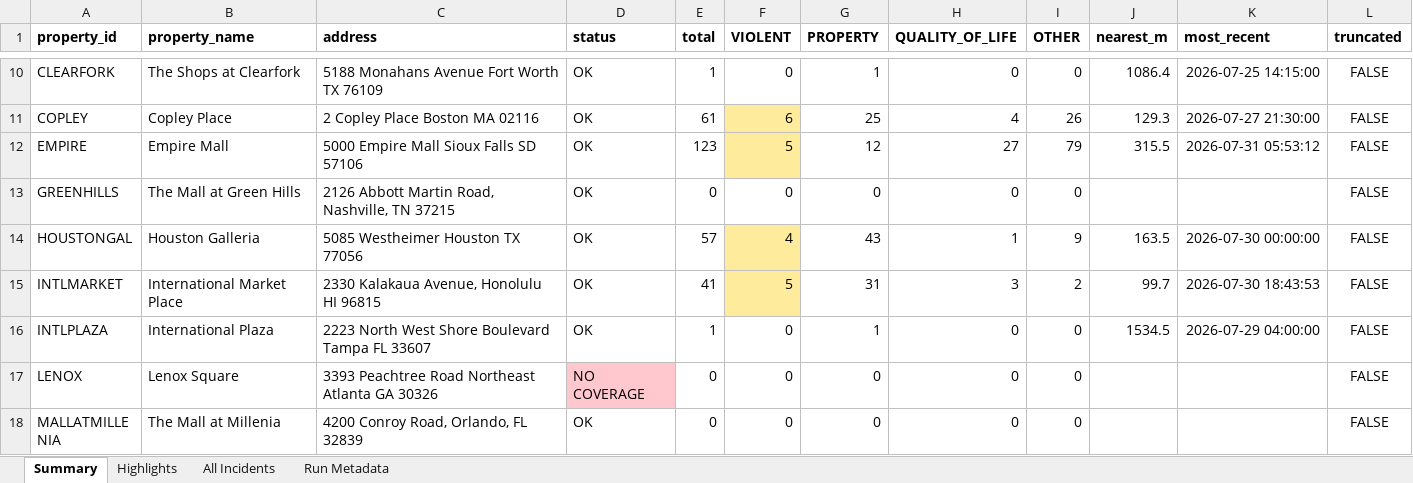
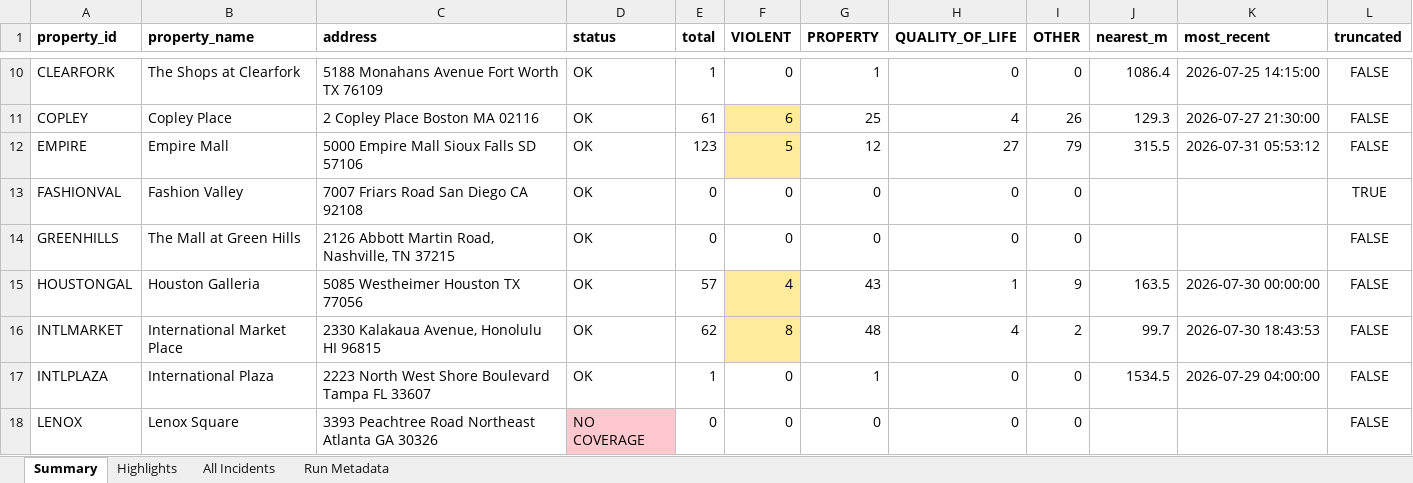
Before and after one commit to lordnader2002-sudo/Blotter_Reports, an Excel workbook: reports/2026-08-01/blotter_report.xlsx, sheet Summary, drawn as a sheet; only a part is shown, gaps mark what is left out; the shorter side is filled out with more unchanged rows; values as stored, in another font and other column widths than the file's, no borders; addresses are those after the commit; the diff names each change by its address in the sheet, - before the commit and + after, or states it on an @@ line.

```diff
--- a/reports/2026-08-01/blotter_report.xlsx (sheet Summary)
+++ b/reports/2026-08-01/blotter_report.xlsx (sheet Summary)
+row 13: FASHIONVAL | Fashion Valley | 7007 Friars Road San Diego CA 92108 | OK | 0 | 0 | 0 | 0 | 0 |  |  | TRUE
-E16 (total): 41
+E16 (total): 62
-F16 (VIOLENT): 5
+F16 (VIOLENT): 8
-G16 (PROPERTY): 31
+G16 (PROPERTY): 48
-H16 (QUALITY_OF_LIFE): 3
+H16 (QUALITY_OF_LIFE): 4
```
Also changed, not shown: sheet All Incidents, sheet Highlights, sheet Run Metadata, reports/latest/blotter_report.xlsx, 6 other files.
